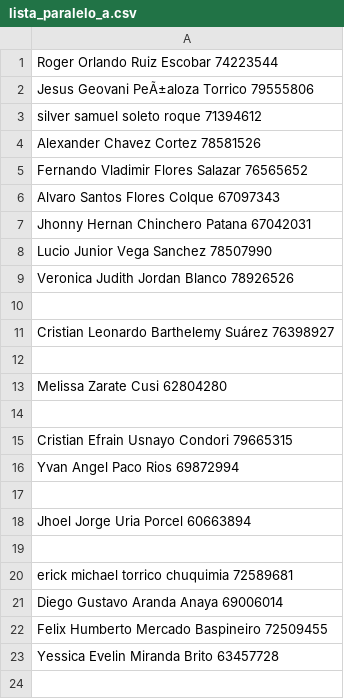
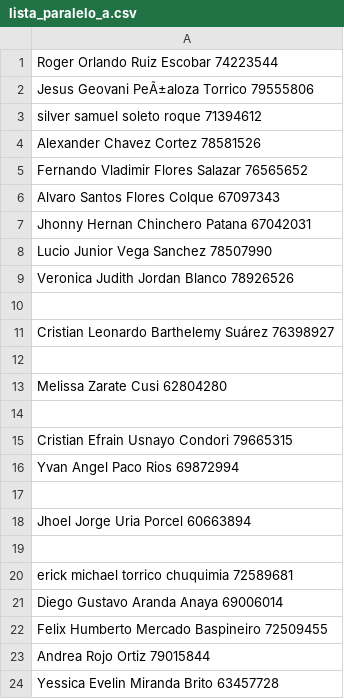
Before and after one commit to ziurregor/A_UDABOL_2023-2, a CSV file: lista_paralelo_a.csv, drawn as a sheet.

Commit message:
Se adiciono Andrea Rojo

```diff
--- a/lista_paralelo_a.csv
+++ b/lista_paralelo_a.csv
@@ -22,2 +22,3 @@ Diego Gustavo Aranda Anaya 69006014
 Felix Humberto Mercado Baspineiro 72509455
+Andrea Rojo Ortiz 79015844
 Yessica Evelin Miranda Brito 63457728
```
